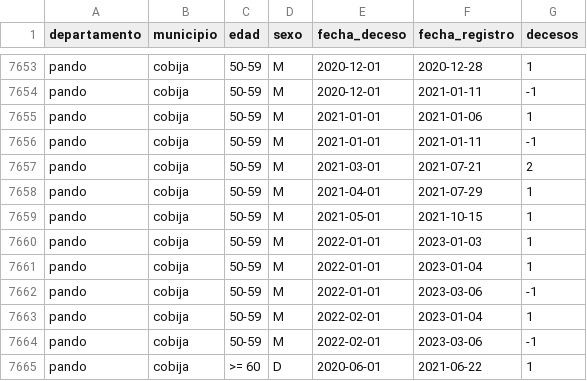
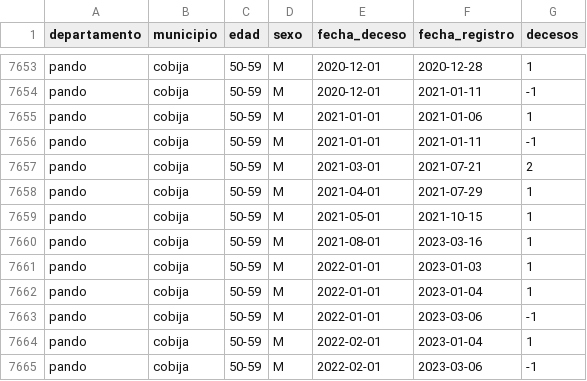
Before and after one commit to sociedatos/bo-mortalidad, a CSV file: hechos.vitales.covid.csv, drawn as a sheet; only a part is shown, gaps mark what is left out; the shorter side is filled out with more unchanged rows; the diff names each change by its address in the sheet, - before the commit and + after, or states it on an @@ line.

Commit message:
[ci] actualización siahv covid

```diff
--- a/hechos.vitales.covid.csv
+++ b/hechos.vitales.covid.csv
+row 7660: pando | cobija | 50-59 | M | 2021-08-01 | 2023-03-16 | 1
```
